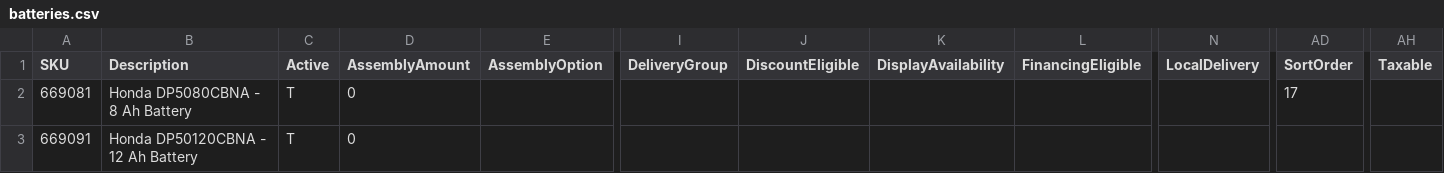
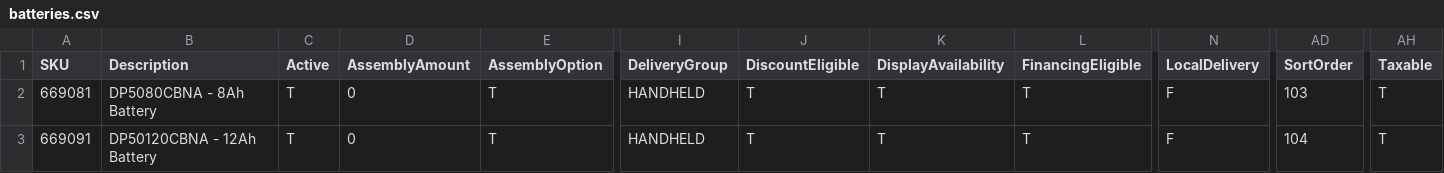
Before and after one commit to WestEndPower/honda-equipment-configurator, a CSV file: data/batteries.csv, drawn as a sheet; only a part is shown, gaps mark what is left out; the diff names each change by its address in the sheet, - before the commit and + after, or states it on an @@ line.

```diff
--- a/data/batteries.csv
+++ b/data/batteries.csv
-B2 (Description): Honda DP5080CBNA - 8 Ah Battery
+B2 (Description): DP5080CBNA - 8Ah Battery
-E2:E3 (AssemblyOption): (empty)
+E2:E3 (AssemblyOption): T
-I2:I3 (DeliveryGroup): (empty)
+I2:I3 (DeliveryGroup): HANDHELD
-J2:J3 (DiscountEligible): (empty)
+J2:J3 (DiscountEligible): T
-K2:K3 (DisplayAvailability): (empty)
+K2:K3 (DisplayAvailability): T
-L2:L3 (FinancingEligible): (empty)
+L2:L3 (FinancingEligible): T
-N2:N3 (LocalDelivery): (empty)
+N2:N3 (LocalDelivery): F
-AD2 (SortOrder): 17
+AD2 (SortOrder): 103
-AH2:AH3 (Taxable): (empty)
+AH2:AH3 (Taxable): T
-B3 (Description): Honda DP50120CBNA - 12 Ah Battery
+B3 (Description): DP50120CBNA - 12Ah Battery
-AD3 (SortOrder): (empty)
+AD3 (SortOrder): 104
```
Also changed, not shown: data/attachments.csv, data/chargers.csv, 4 other files.
